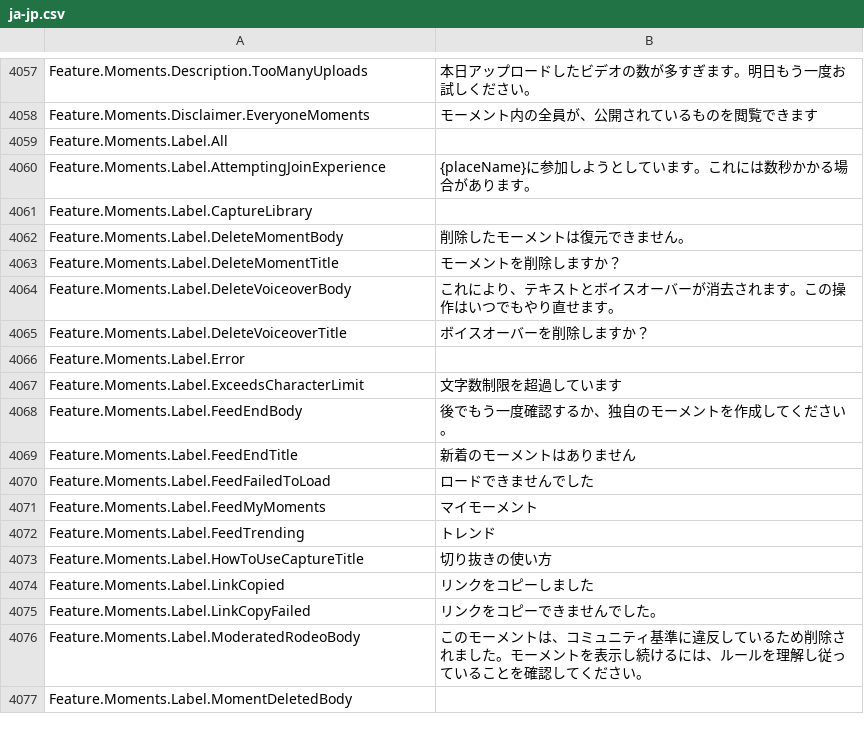
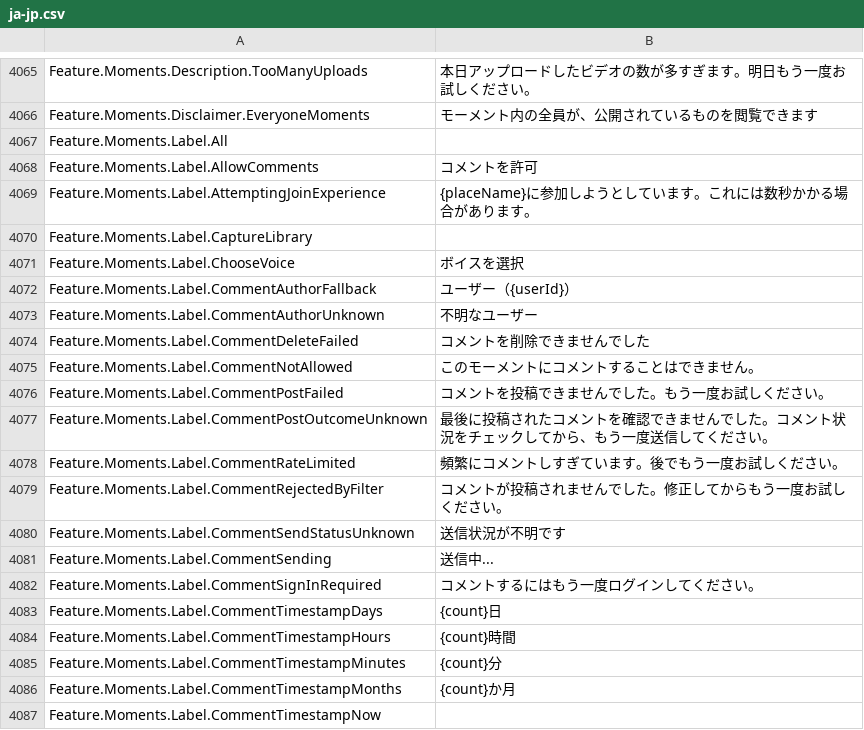
Before and after one commit to EliCauvert/Roblox-Datamining, a CSV file: UniversalApp/Locales/Common/ja-jp.csv, drawn as a sheet; only a part is shown, gaps mark what is left out; the shorter side is filled out with more unchanged rows; the diff covers the shown part only.

Commit message:
UniversalApp (14867)

```diff
--- a/UniversalApp/Locales/Common/ja-jp.csv
+++ b/UniversalApp/Locales/Common/ja-jp.csv
@@ -4106,3 +4114,21 @@ Feature.Moments.Disclaimer.EveryoneMoments,モーメント内の全員が、公
 Feature.Moments.Label.All,
+Feature.Moments.Label.AllowComments,コメントを許可
 Feature.Moments.Label.AttemptingJoinExperience,{placeName}に参加しようとしています。これには数秒かかる場合があります。
 Feature.Moments.Label.CaptureLibrary,
+Feature.Moments.Label.ChooseVoice,ボイスを選択
+Feature.Moments.Label.CommentAuthorFallback,ユーザー（{userId}）
+Feature.Moments.Label.CommentAuthorUnknown,不明なユーザー
+Feature.Moments.Label.CommentDeleteFailed,コメントを削除できませんでした
+Feature.Moments.Label.CommentNotAllowed,このモーメントにコメントすることはできません。
+Feature.Moments.Label.CommentPostFailed,コメントを投稿できませんでした。もう一度お試しください。
+Feature.Moments.Label.CommentPostOutcomeUnknown,最後に投稿されたコメントを確認できませんでした。コメント状況をチェックしてから、もう一度送信してください。
+Feature.Moments.Label.CommentRateLimited,頻繁にコメントしすぎています。後でもう一度お試しください。
+Feature.Moments.Label.CommentRejectedByFilter,コメントが投稿されませんでした。修正してからもう一度お試しください。
+Feature.Moments.Label.CommentSendStatusUnknown,送信状況が不明です
+Feature.Moments.Label.CommentSending,送信中...
+Feature.Moments.Label.CommentSignInRequired,コメントするにはもう一度ログインしてください。
+Feature.Moments.Label.CommentTimestampDays,{count}日
+Feature.Moments.Label.CommentTimestampHours,{count}時間
+Feature.Moments.Label.CommentTimestampMinutes,{count}分
+Feature.Moments.Label.CommentTimestampMonths,{count}か月
+Feature.Moments.Label.CommentTimestampNow,
```
Also changed, not shown: 29 added rows, 3 removed rows and 1 edited cell elsewhere in this file, UniversalApp/Locales/Common/ar-001.csv, UniversalApp/Locales/Common/en-us.csv, 46 other files.
